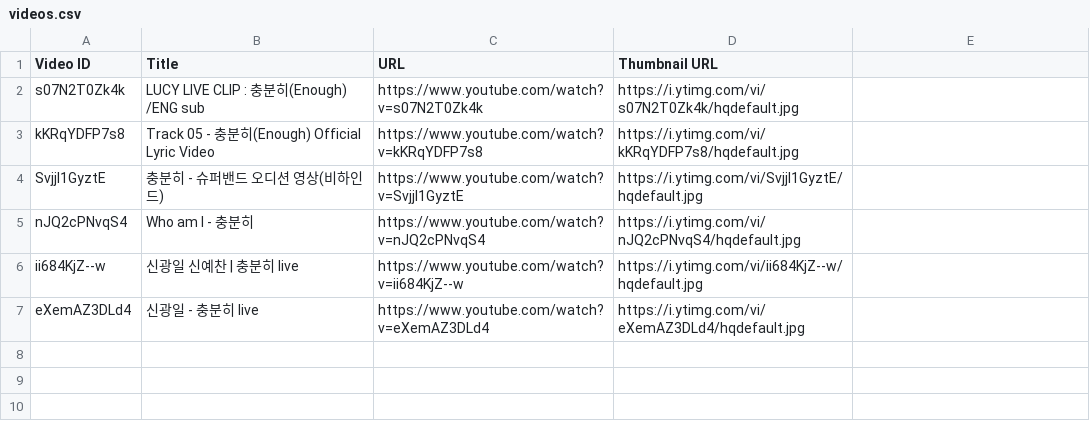
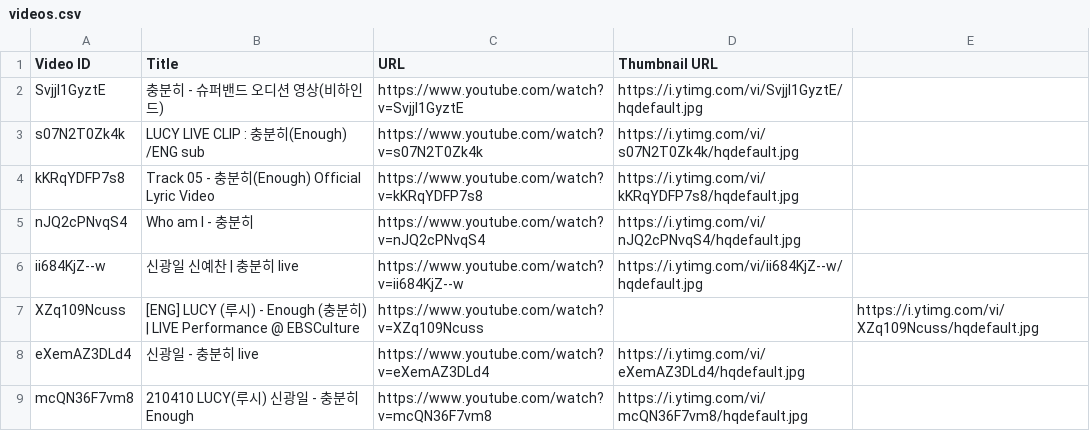
Before and after one commit to Gbintree/DevForDuck-LUCY, a CSV file: Resources/Light1/Song_Enough/videos.csv, drawn as a sheet.

```diff
--- a/Resources/Light1/Song_Enough/videos.csv
+++ b/Resources/Light1/Song_Enough/videos.csv
@@ -1,7 +1,9 @@
 Video ID,Title,URL,Thumbnail URL
+SvjjI1GyztE,충분히 - 슈퍼밴드 오디션 영상(비하인드),https://www.youtube.com/watch?v=SvjjI1GyztE,https://i.ytimg.com/vi/SvjjI1GyztE/hqdefault.jpg
 s07N2T0Zk4k,LUCY LIVE CLIP : 충분히(Enough) /ENG sub,https://www.youtube.com/watch?v=s07N2T0Zk4k,https://i.ytimg.com/vi/s07N2T0Zk4k/hqdefault.jpg
 kKRqYDFP7s8,Track 05 - 충분히(Enough)  Official Lyric Video,https://www.youtube.com/watch?v=kKRqYDFP7s8,https://i.ytimg.com/vi/kKRqYDFP7s8/hqdefault.jpg
-SvjjI1GyztE,충분히 - 슈퍼밴드 오디션 영상(비하인드),https://www.youtube.com/watch?v=SvjjI1GyztE,https://i.ytimg.com/vi/SvjjI1GyztE/hqdefault.jpg
 nJQ2cPNvqS4,Who am I - 충분히,https://www.youtube.com/watch?v=nJQ2cPNvqS4,https://i.ytimg.com/vi/nJQ2cPNvqS4/hqdefault.jpg
 ii684KjZ--w,신광일 신예찬 | 충분히 live,https://www.youtube.com/watch?v=ii684KjZ--w,https://i.ytimg.com/vi/ii684KjZ--w/hqdefault.jpg
+XZq109Ncuss,[ENG] LUCY (루시) - Enough (충분히) | LIVE Performance @ EBSCulture,https://www.youtube.com/watch?v=XZq109Ncuss,,https://i.ytimg.com/vi/XZq109Ncuss/hqdefault.jpg
 eXemAZ3DLd4,신광일 - 충분히 live,https://www.youtube.com/watch?v=eXemAZ3DLd4,https://i.ytimg.com/vi/eXemAZ3DLd4/hqdefault.jpg
+mcQN36F7vm8,210410 LUCY(루시) 신광일 - 충분히 Enough, https://www.youtube.com/watch?v=mcQN36F7vm8,https://i.ytimg.com/vi/mcQN36F7vm8/hqdefault.jpg
```
Also changed, not shown: 1 other file.
